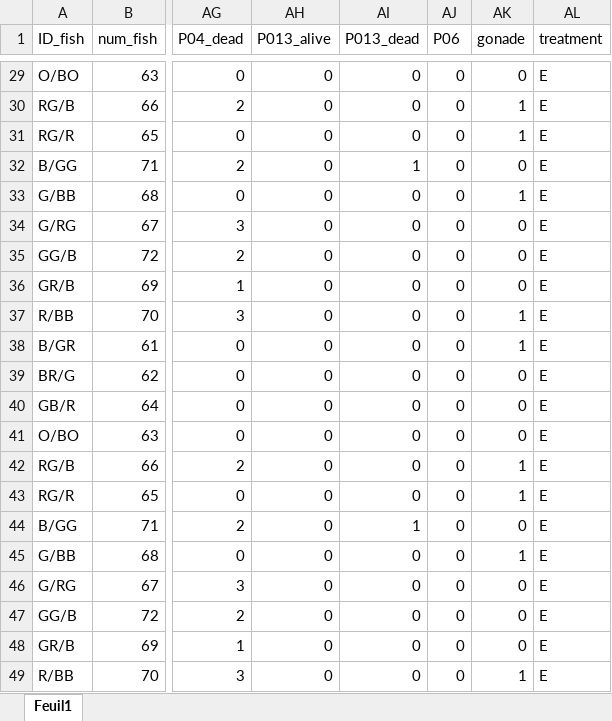
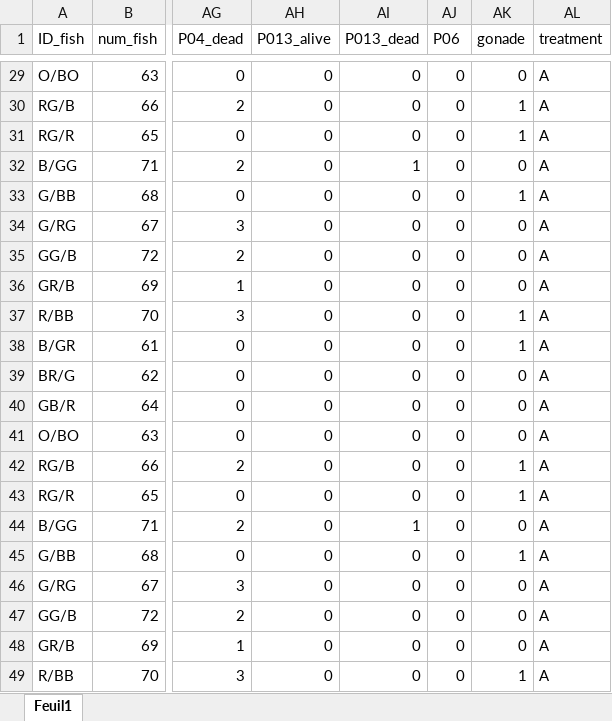
Before and after one commit to MaryaneGradito/fish_parasite, an Excel workbook: data_raw/12_fish.xlsx, sheet Feuil1, drawn as a sheet; only a part is shown, gaps mark what is left out; values as stored, in another font and other column widths than the file's, no borders; the diff covers the shown part only; the diff names each change by its address in the sheet, - before the commit and + after, or states it on an @@ line.

```diff
--- a/data_raw/12_fish.xlsx (sheet Feuil1)
+++ b/data_raw/12_fish.xlsx (sheet Feuil1)
-AL29:AL49 (treatment): E
+AL29:AL49 (treatment): A
```
Also changed, not shown: 27 edited cells elsewhere in this sheet.
